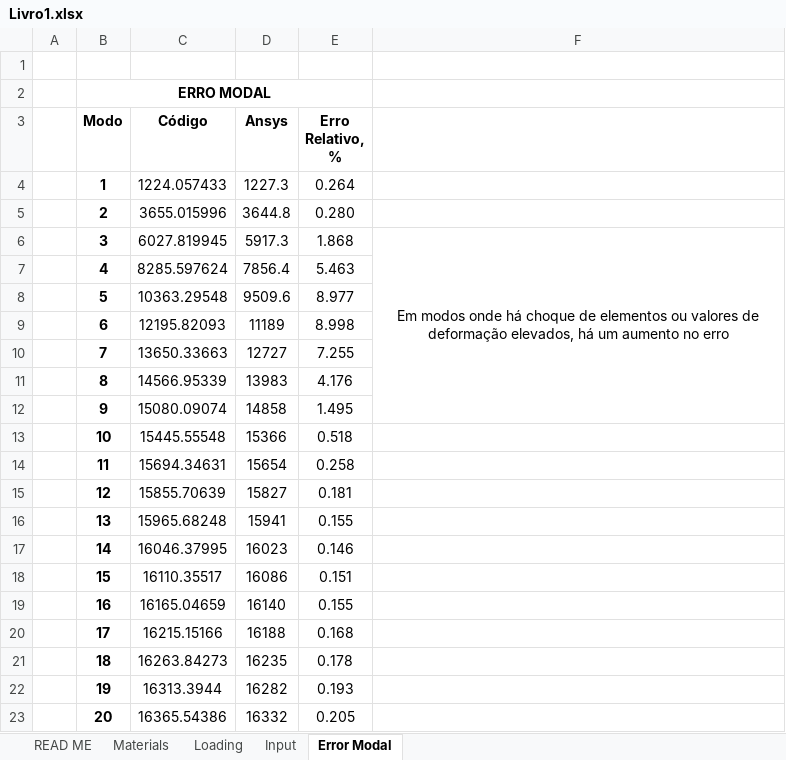
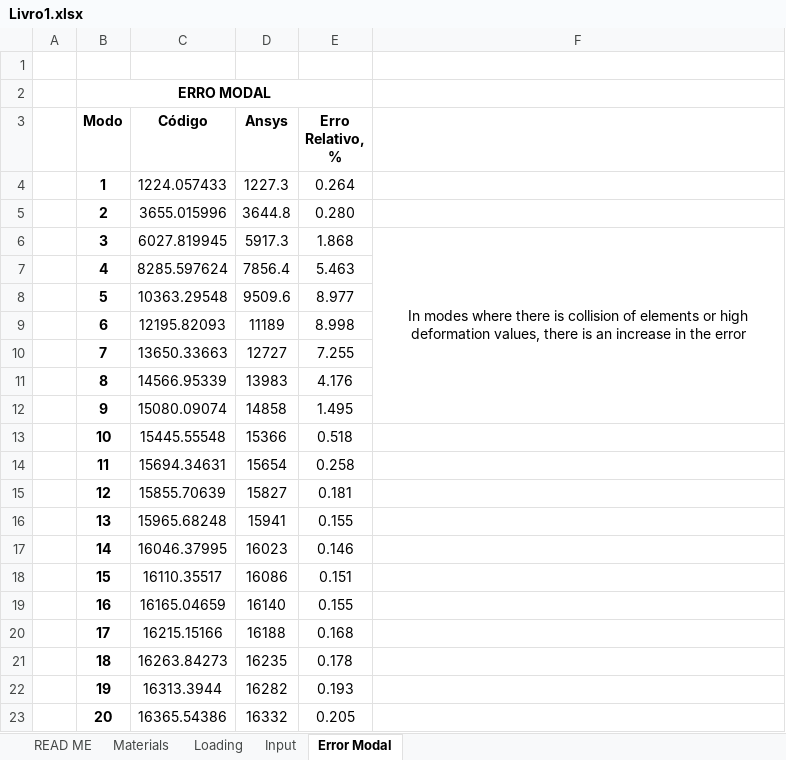
Before and after one commit to Migue1c/Estrutural, an Excel workbook: TESTE ATUALIZADO/Livro1.xlsx, sheet Error Modal, drawn as a sheet; values as stored, in another font and other column widths than the file's, no borders; conditional formats not drawn; the diff names each change by its address in the sheet, - before the commit and + after, or states it on an @@ line.

Commit message:
Add files via upload

```diff
--- a/TESTE ATUALIZADO/Livro1.xlsx (sheet Error Modal)
+++ b/TESTE ATUALIZADO/Livro1.xlsx (sheet Error Modal)
-F6: Em modos onde há choque de elementos ou valores de deformação elevados, há um aumento no erro
+F6: In modes where there is collision of elements or high deformation values, there is an increase in the error
```
Also changed, not shown: sheet Input, charts or pictures.
